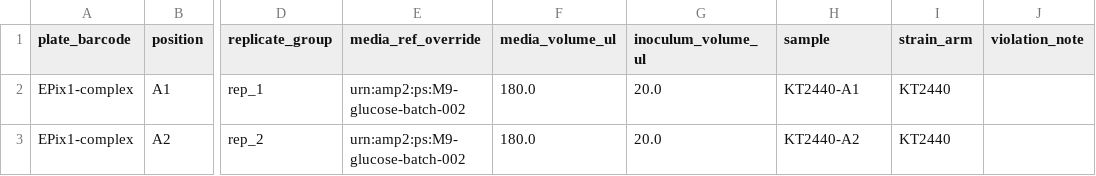
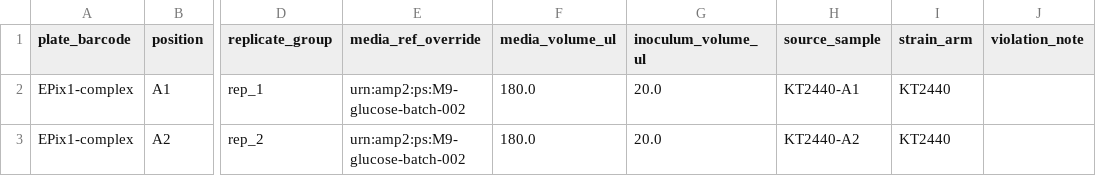
Before and after one commit to EMSL-Computing/BASALT-Schema, a CSV file: src/data/examples/invalid/amp2-complex-001/05_well_metadata.csv, drawn as a sheet; only a part is shown, gaps mark what is left out; the diff names each change by its address in the sheet, - before the commit and + after, or states it on an @@ line.

```diff
--- a/src/data/examples/invalid/amp2-complex-001/05_well_metadata.csv
+++ b/src/data/examples/invalid/amp2-complex-001/05_well_metadata.csv
-H1: sample
+H1: source_sample
```
Also changed, not shown: src/data/examples/invalid/amp2-vanilla-001/05_well_metadata.csv, src/data/examples/valid/amp2-full-workflow-002/07_well_metadata.csv, 24 other files.
